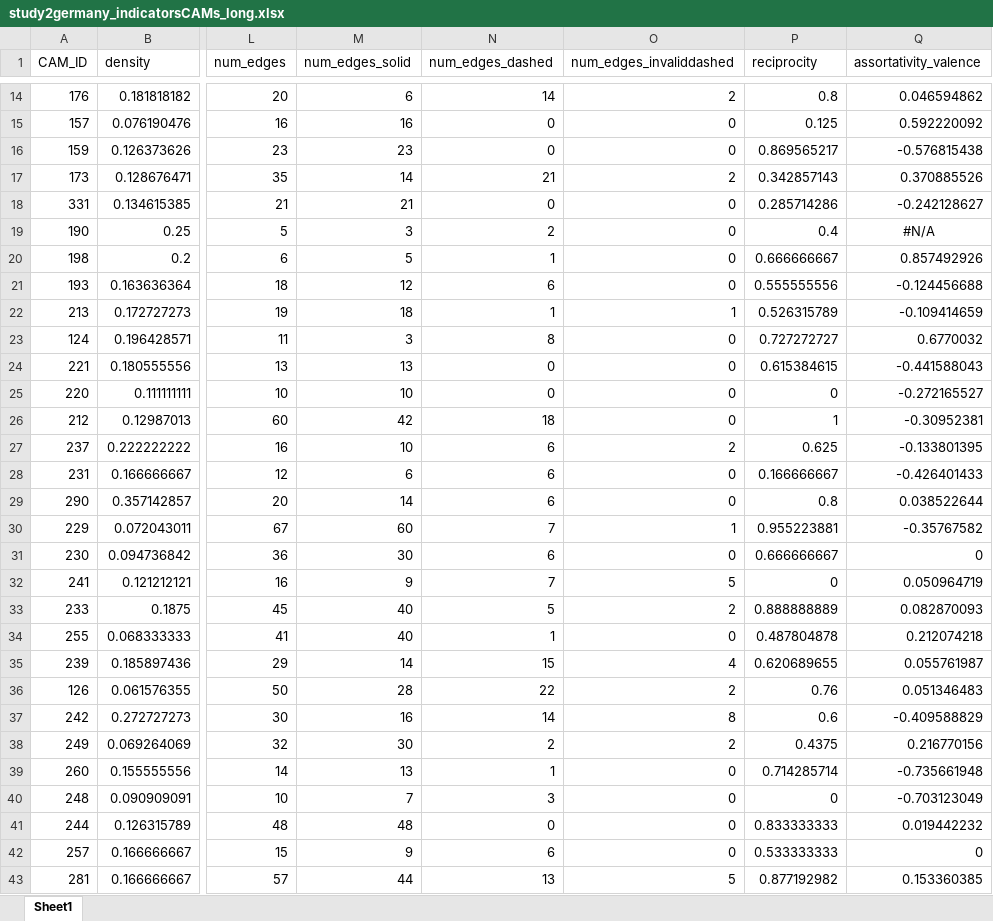
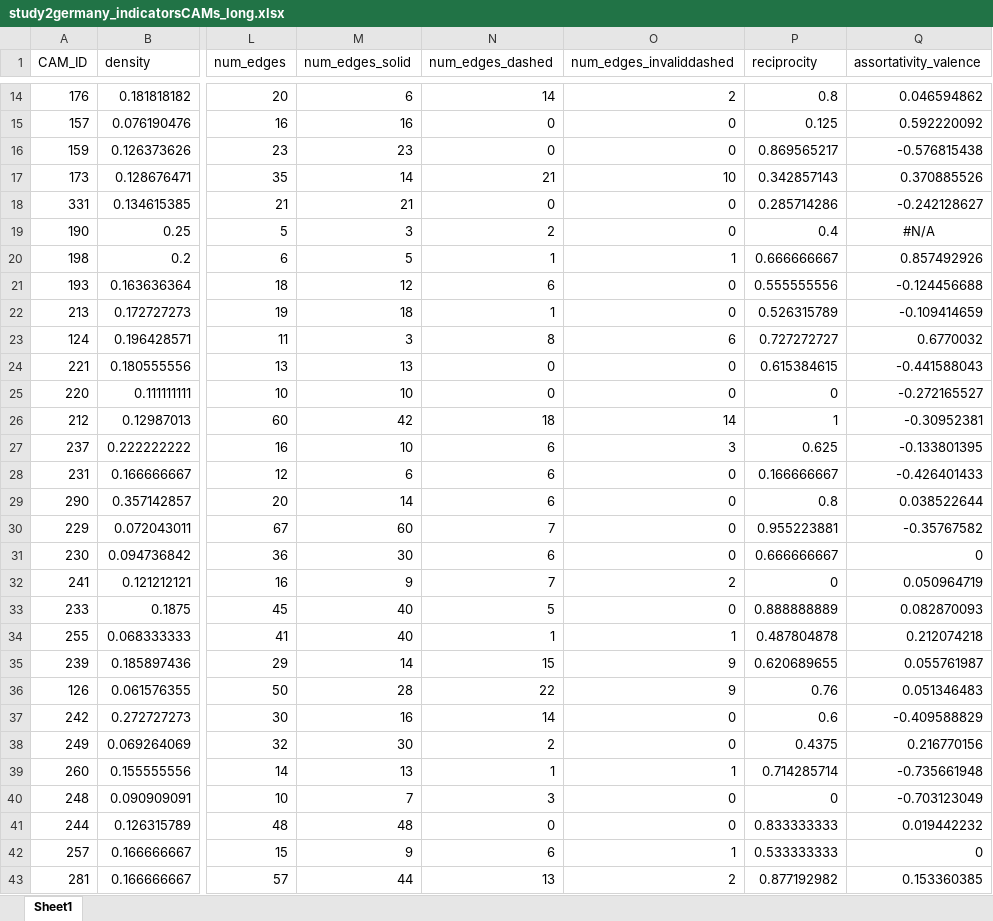
Before and after one commit to theredlefthand/meta-analysis, an Excel workbook: data/study2germany_indicatorsCAMs_long.xlsx, sheet Sheet1, drawn as a sheet; only a part is shown, gaps mark what is left out; values as stored, in another font and other column widths than the file's, no borders; the diff covers the shown part only; the diff names each change by its address in the sheet, - before the commit and + after, or states it on an @@ line.

```diff
--- a/data/study2germany_indicatorsCAMs_long.xlsx (sheet Sheet1)
+++ b/data/study2germany_indicatorsCAMs_long.xlsx (sheet Sheet1)
-O17 (num_edges_invaliddashed): 2
+O17 (num_edges_invaliddashed): 10
-O20 (num_edges_invaliddashed): 0
+O20 (num_edges_invaliddashed): 1
-O22 (num_edges_invaliddashed): 1
+O22 (num_edges_invaliddashed): 0
-O23 (num_edges_invaliddashed): 0
+O23 (num_edges_invaliddashed): 6
-O26 (num_edges_invaliddashed): 0
+O26 (num_edges_invaliddashed): 14
-O27 (num_edges_invaliddashed): 2
+O27 (num_edges_invaliddashed): 3
-O30 (num_edges_invaliddashed): 1
+O30 (num_edges_invaliddashed): 0
-O32 (num_edges_invaliddashed): 5
+O32 (num_edges_invaliddashed): 2
-O33 (num_edges_invaliddashed): 2
+O33 (num_edges_invaliddashed): 0
-O34 (num_edges_invaliddashed): 0
+O34 (num_edges_invaliddashed): 1
-O35 (num_edges_invaliddashed): 4
+O35 (num_edges_invaliddashed): 9
-O36 (num_edges_invaliddashed): 2
+O36 (num_edges_invaliddashed): 9
-O37 (num_edges_invaliddashed): 8
+O37 (num_edges_invaliddashed): 0
-O38 (num_edges_invaliddashed): 2
+O38 (num_edges_invaliddashed): 0
-O39 (num_edges_invaliddashed): 0
+O39 (num_edges_invaliddashed): 1
-O42 (num_edges_invaliddashed): 0
+O42 (num_edges_invaliddashed): 1
-O43 (num_edges_invaliddashed): 5
+O43 (num_edges_invaliddashed): 2
```
Also changed, not shown: 45 edited cells elsewhere in this sheet, data/study2canada_indicatorsCAMs_long.xlsx, data/study3_indicatorsCAMs_long.xlsx.
